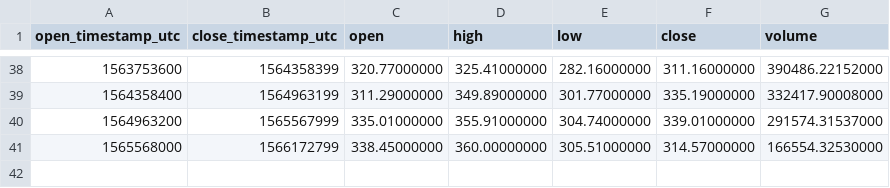
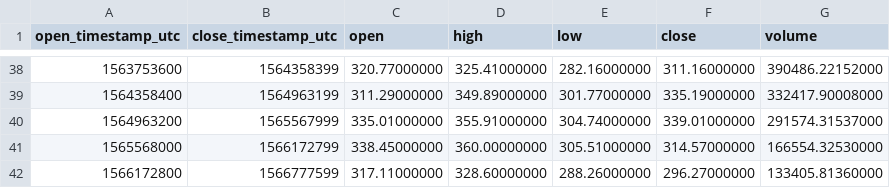
Before and after one commit to cryptobigbro/binance-BCHABCUSDT, a CSV file: binance-BCHABCUSDT-1w.csv, drawn as a sheet; only a part is shown, gaps mark what is left out.

```diff
--- a/binance-BCHABCUSDT-1w.csv
+++ b/binance-BCHABCUSDT-1w.csv
@@ -41 +41,2 @@ open_timestamp_utc,close_timestamp_utc,open,high,low,close,volume
 1565568000,1566172799,338.45000000,360.00000000,305.51000000,314.57000000,166554.32530000
+1566172800,1566777599,317.11000000,328.60000000,288.26000000,296.27000000,133405.81360000
```
Also changed, not shown: binance-BCHABCUSDT-1d.csv, binance-BCHABCUSDT-1h.csv.
